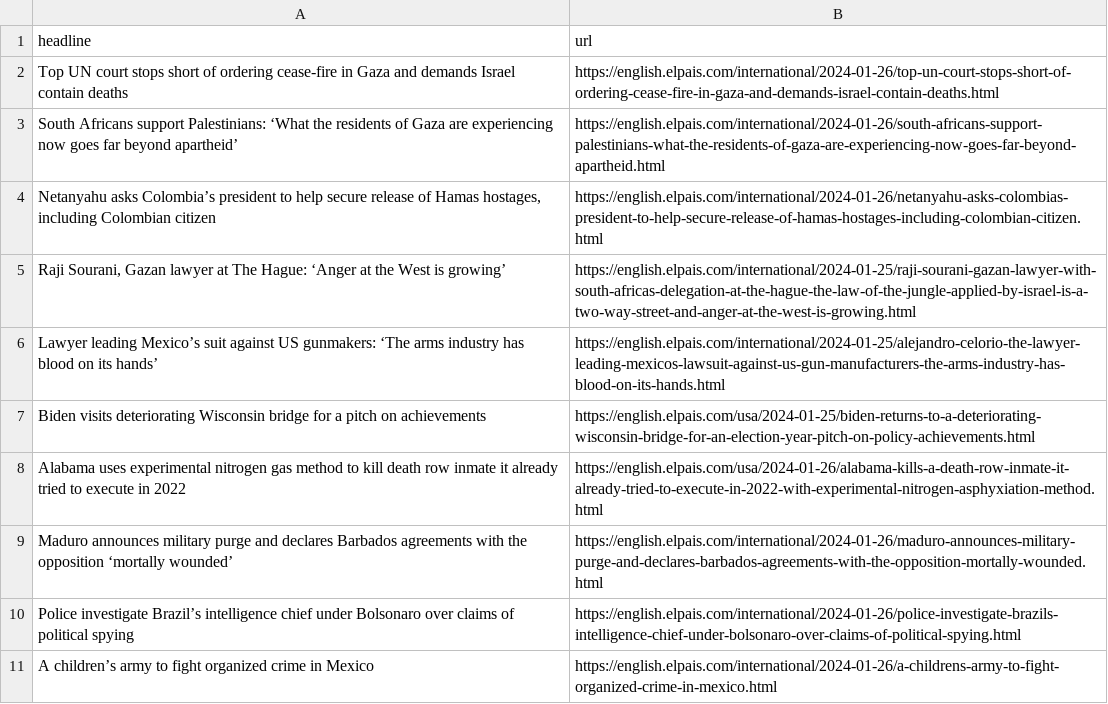
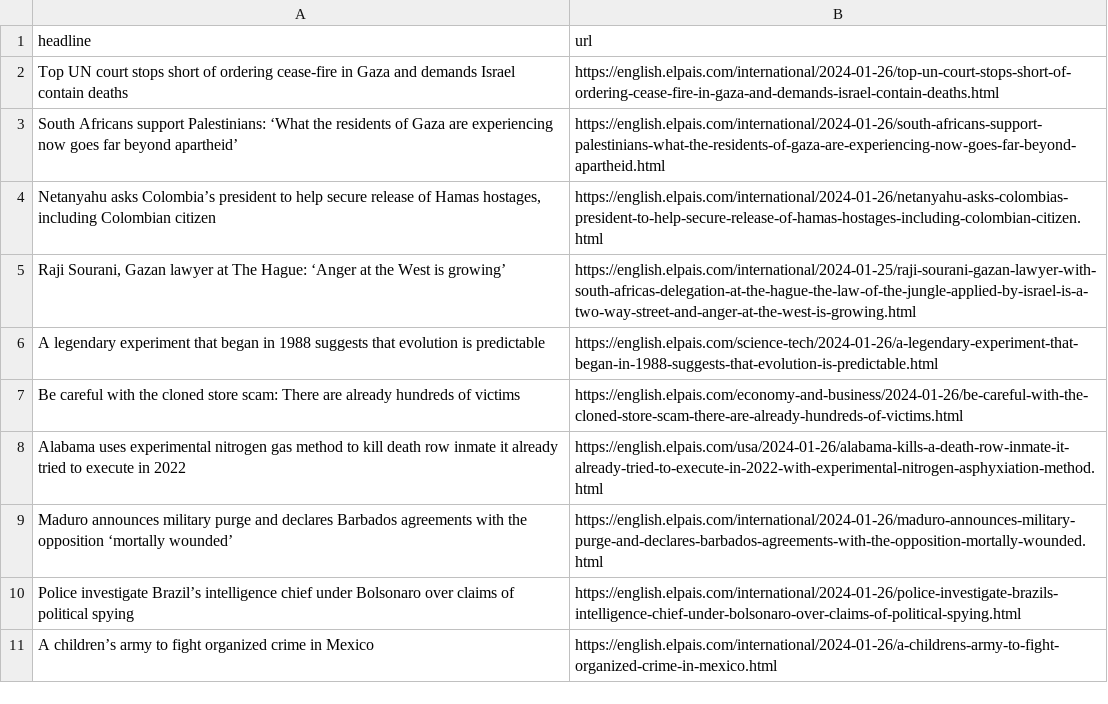
Before and after one commit to dlaiu/headlines-scraper, a CSV file: headlines.csv, drawn as a sheet; only a part is shown.

```diff
--- a/headlines.csv
+++ b/headlines.csv
@@ -5,4 +5,4 @@ South Africans support Palestinians: ‘What the residents of Gaza are experienc
 "Raji Sourani, Gazan lawyer at The Hague: ‘Anger at the West is growing’",https://english.elpais.com/international/2024-01-25/raji-sourani-gazan-lawyer-with-south-africas-delegation-at-the-hague-the-law-of-the-jungle-applied-by-israel-is-a-two-way-street-and-anger-at-the-west-is-growing.html
-Lawyer leading Mexico’s suit against US gunmakers: ‘The arms industry has blood on its hands’,https://english.elpais.com/international/2024-01-25/alejandro-celorio-the-lawyer-leading-mexicos-lawsuit-against-us-gun-manufacturers-the-arms-industry-has-blood-on-its-hands.html
-Biden visits deteriorating Wisconsin bridge for a pitch on achievements,https://english.elpais.com/usa/2024-01-25/biden-returns-to-a-deteriorating-wisconsin-bridge-for-an-election-year-pitch-on-policy-achievements.html
+A legendary experiment that began in 1988 suggests that evolution is predictable,https://english.elpais.com/science-tech/2024-01-26/a-legendary-experiment-that-began-in-1988-suggests-that-evolution-is-predictable.html
+Be careful with the cloned store scam: There are already hundreds of victims,https://english.elpais.com/economy-and-business/2024-01-26/be-careful-with-the-cloned-store-scam-there-are-already-hundreds-of-victims.html
 Alabama uses experimental nitrogen gas method to kill death row inmate it already tried to execute in 2022 ,https://english.elpais.com/usa/2024-01-26/alabama-kills-a-death-row-inmate-it-already-tried-to-execute-in-2022-with-experimental-nitrogen-asphyxiation-method.html
```
